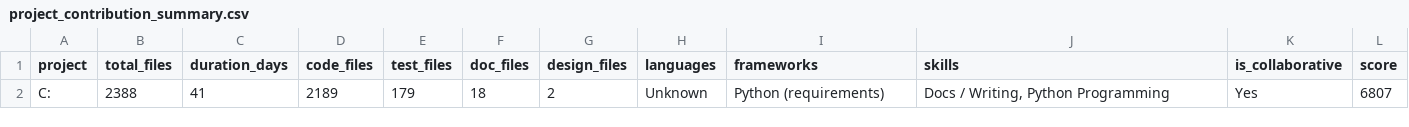
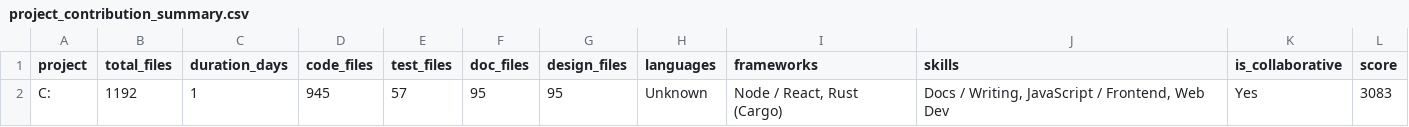
Before and after one commit to COSC-499-W2025/capstone-project-team-16, a CSV file: src/out/project_contribution_summary.csv, drawn as a sheet.

```diff
--- a/src/out/project_contribution_summary.csv
+++ b/src/out/project_contribution_summary.csv
@@ -1,2 +1,2 @@
 project,total_files,duration_days,code_files,test_files,doc_files,design_files,languages,frameworks,skills,is_collaborative,score
-C:,2388,41,2189,179,18,2,Unknown,Python (requirements),"Docs / Writing, Python Programming",Yes,6807
+C:,1192,1,945,57,95,95,Unknown,"Node / React, Rust (Cargo)","Docs / Writing, JavaScript / Frontend, Web Dev",Yes,3083
```
Also changed, not shown: 4 other files.
